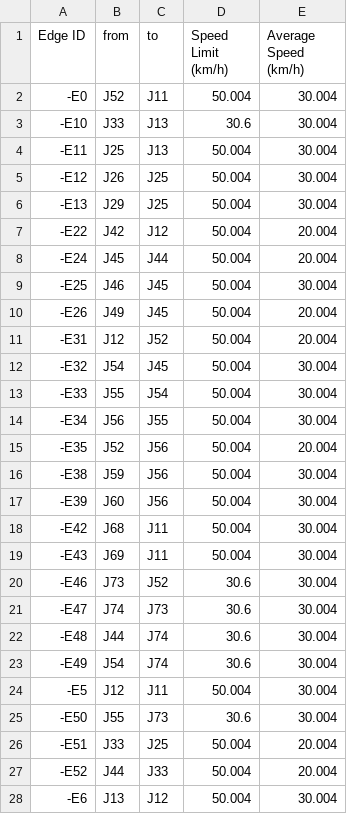
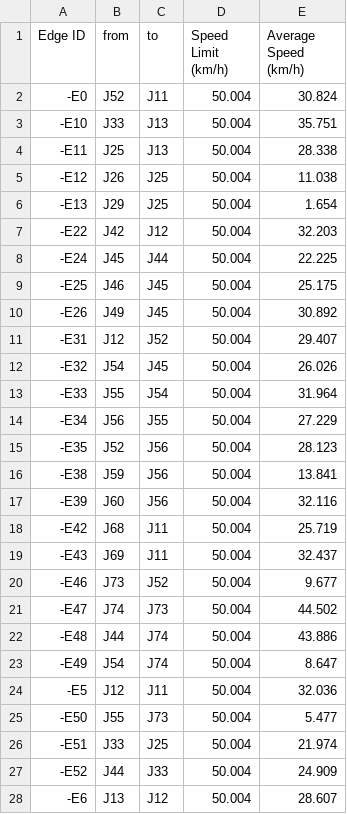
Before and after one commit to HelloCodeLuc/traffic_optimization, a CSV file: NETWORKS/school_extended/school_extended.bluetooth.csv, drawn as a sheet; only a part is shown; the diff covers the shown part only.

```diff
--- a/NETWORKS/school_extended/school_extended.bluetooth.csv
+++ b/NETWORKS/school_extended/school_extended.bluetooth.csv
@@ -1,28 +1,28 @@
 Edge ID,from,to,Speed Limit (km/h),Average Speed (km/h)
--E0,J52,J11,50.004,30.004
--E10,J33,J13,30.6,30.004
--E11,J25,J13,50.004,30.004
--E12,J26,J25,50.004,30.004
--E13,J29,J25,50.004,30.004
--E22,J42,J12,50.004,20.004
--E24,J45,J44,50.004,20.004
--E25,J46,J45,50.004,30.004
--E26,J49,J45,50.004,20.004
--E31,J12,J52,50.004,20.004
--E32,J54,J45,50.004,30.004
--E33,J55,J54,50.004,30.004
--E34,J56,J55,50.004,30.004
--E35,J52,J56,50.004,20.004
--E38,J59,J56,50.004,30.004
--E39,J60,J56,50.004,30.004
--E42,J68,J11,50.004,30.004
--E43,J69,J11,50.004,30.004
--E46,J73,J52,30.6,30.004
--E47,J74,J73,30.6,30.004
--E48,J44,J74,30.6,30.004
--E49,J54,J74,30.6,30.004
--E5,J12,J11,50.004,30.004
--E50,J55,J73,30.6,30.004
--E51,J33,J25,50.004,20.004
--E52,J44,J33,50.004,20.004
--E6,J13,J12,50.004,30.004
+-E0,J52,J11,50.004,30.824
+-E10,J33,J13,50.004,35.751
+-E11,J25,J13,50.004,28.338
+-E12,J26,J25,50.004,11.038
+-E13,J29,J25,50.004,1.654
+-E22,J42,J12,50.004,32.203
+-E24,J45,J44,50.004,22.225
+-E25,J46,J45,50.004,25.175
+-E26,J49,J45,50.004,30.892
+-E31,J12,J52,50.004,29.407
+-E32,J54,J45,50.004,26.026
+-E33,J55,J54,50.004,31.964
+-E34,J56,J55,50.004,27.229
+-E35,J52,J56,50.004,28.123
+-E38,J59,J56,50.004,13.841
+-E39,J60,J56,50.004,32.116
+-E42,J68,J11,50.004,25.719
+-E43,J69,J11,50.004,32.437
+-E46,J73,J52,50.004,9.677
+-E47,J74,J73,50.004,44.502
+-E48,J44,J74,50.004,43.886
+-E49,J54,J74,50.004,8.647
+-E5,J12,J11,50.004,32.036
+-E50,J55,J73,50.004,5.477
+-E51,J33,J25,50.004,21.974
+-E52,J44,J33,50.004,24.909
+-E6,J13,J12,50.004,28.607
```
Also changed, not shown: 33 edited cells elsewhere in this file, 11 other files.
